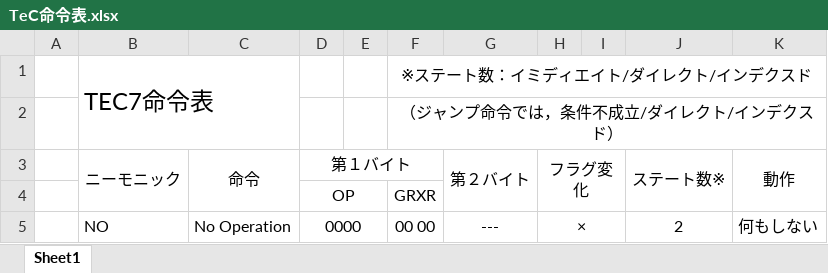
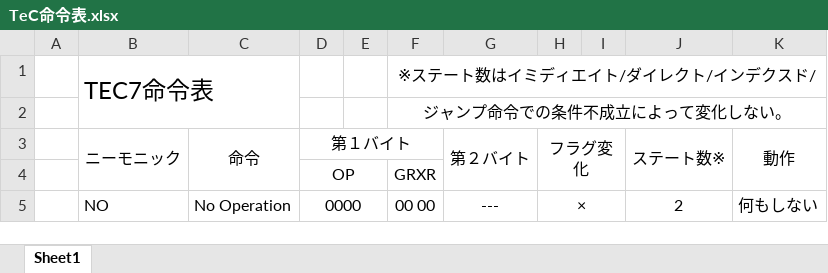
Before and after one commit to tctsigemura/TeC7, an Excel workbook: Doc/Arch/TeC命令表.xlsx, sheet Sheet1, drawn as a sheet; only a part is shown; values as stored, in another font and other column widths than the file's, no borders; the diff names each change by its address in the sheet, - before the commit and + after, or states it on an @@ line.

```diff
--- a/Doc/Arch/TeC命令表.xlsx (sheet Sheet1)
+++ b/Doc/Arch/TeC命令表.xlsx (sheet Sheet1)
-F1: ※ステート数：イミディエイト/ダイレクト/インデクスド
+F1: ※ステート数はイミディエイト/ダイレクト/インデクスド/
-F2: （ジャンプ命令では，条件不成立/ダイレクト/インデクスド）
+F2: ジャンプ命令での条件不成立によって変化しない。
```
Also changed, not shown: 1 other file.
